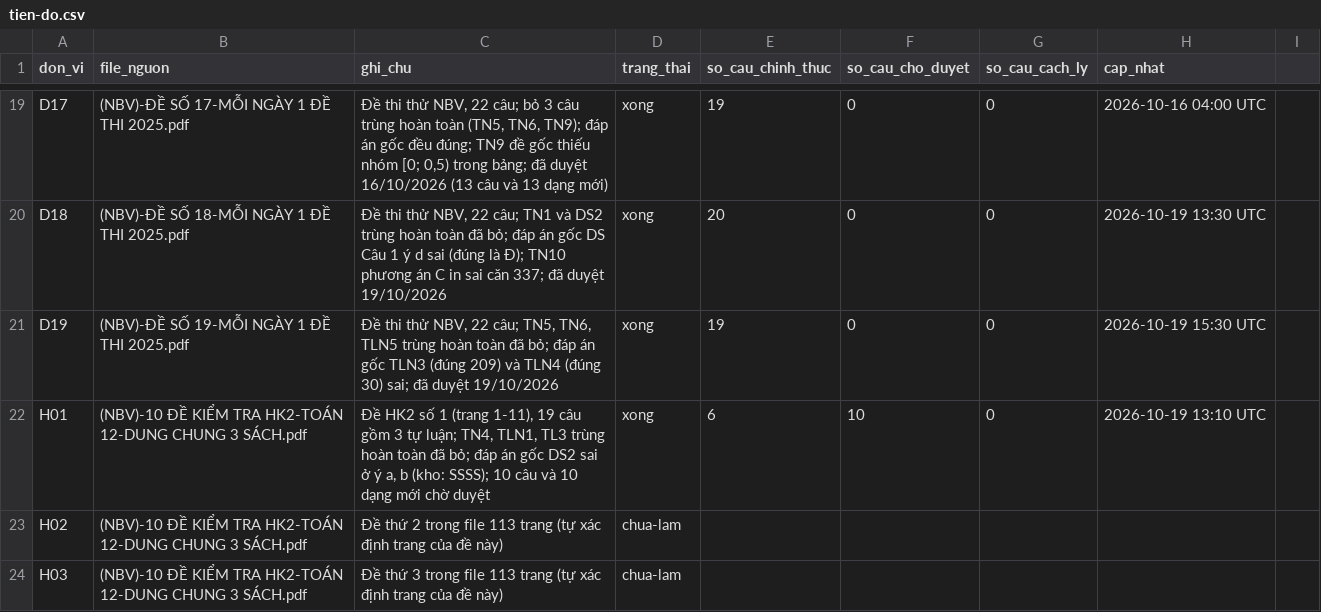
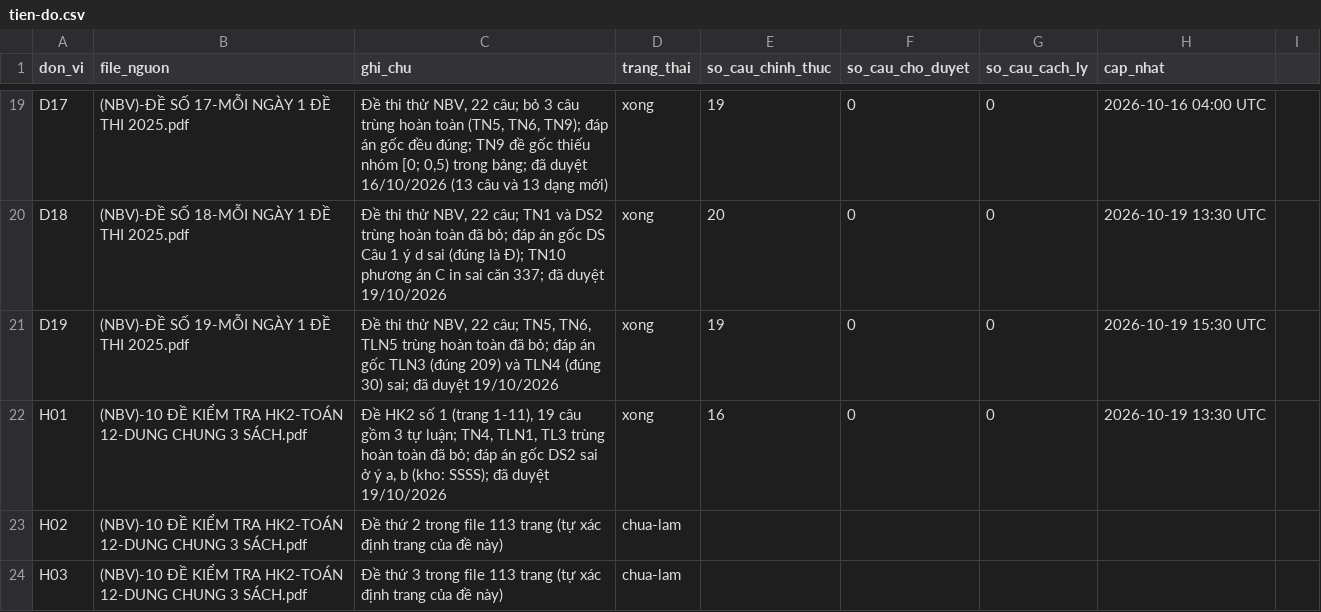
Before and after one commit to nguyenkhoi6107-ux/kho-toan-thpt, a CSV file: danh-muc/tien-do.csv, drawn as a sheet; only a part is shown, gaps mark what is left out.

```diff
--- a/danh-muc/tien-do.csv
+++ b/danh-muc/tien-do.csv
@@ -21,3 +21,3 @@ D18,(NBV)-ĐỀ SỐ 18-MỖI NGÀY 1 ĐỀ THI 2025.pdf,"Đề thi thử NBV, 2
 D19,(NBV)-ĐỀ SỐ 19-MỖI NGÀY 1 ĐỀ THI 2025.pdf,"Đề thi thử NBV, 22 câu; TN5, TN6, TLN5 trùng hoàn toàn đã bỏ; đáp án gốc TLN3 (đúng 209) và TLN4 (đúng 30) sai; đã duyệt 19/10/2026",xong,19,0,0,2026-10-19 15:30 UTC
-H01,(NBV)-10 ĐỀ KIỂM TRA HK2-TOÁN 12-DUNG CHUNG 3 SÁCH.pdf,"Đề HK2 số 1 (trang 1-11), 19 câu gồm 3 tự luận; TN4, TLN1, TL3 trùng hoàn toàn đã bỏ; đáp án gốc DS2 sai ở ý a, b (kho: SSSS); 10 câu và 10 dạng mới chờ duyệt",xong,6,10,0,2026-10-19 13:10 UTC
+H01,(NBV)-10 ĐỀ KIỂM TRA HK2-TOÁN 12-DUNG CHUNG 3 SÁCH.pdf,"Đề HK2 số 1 (trang 1-11), 19 câu gồm 3 tự luận; TN4, TLN1, TL3 trùng hoàn toàn đã bỏ; đáp án gốc DS2 sai ở ý a, b (kho: SSSS); đã duyệt 19/10/2026",xong,16,0,0,2026-10-19 13:30 UTC
 H02,(NBV)-10 ĐỀ KIỂM TRA HK2-TOÁN 12-DUNG CHUNG 3 SÁCH.pdf,Đề thứ 2 trong file 113 trang (tự xác định trang của đề này),chua-lam,,,,
```
Also changed, not shown: danh-muc/chi-muc.csv, 12 other files.
